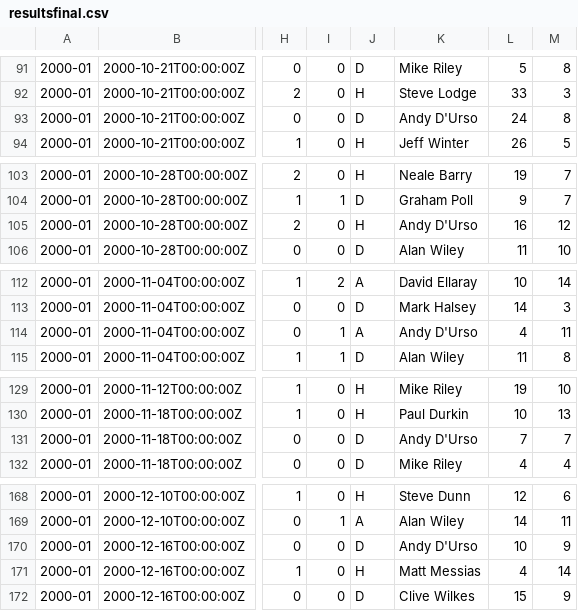
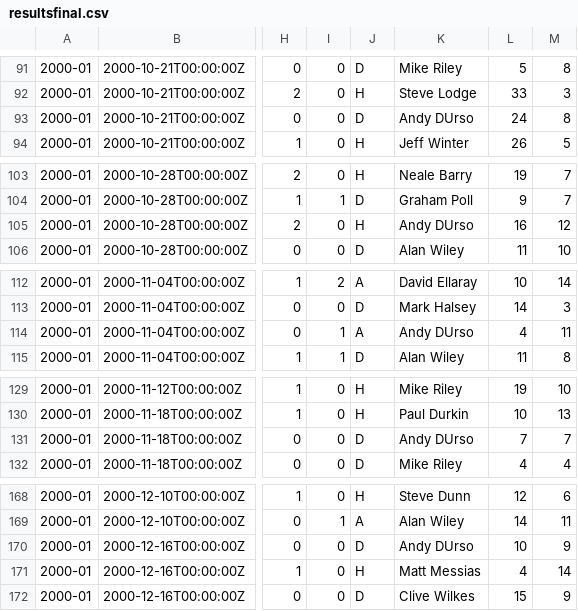
Before and after one commit to tom-NI/qub_webdev, a CSV file: dataimportfile/resultsfinal.csv, drawn as a sheet; only a part is shown, gaps mark what is left out; the diff covers the shown part only; the diff names each change by its address in the sheet, - before the commit and + after, or states it on an @@ line.

```diff
--- a/dataimportfile/resultsfinal.csv
+++ b/dataimportfile/resultsfinal.csv
-K93: Andy D'Urso
+K93: Andy DUrso
-K105: Andy D'Urso
+K105: Andy DUrso
-K114: Andy D'Urso
+K114: Andy DUrso
-K131: Andy D'Urso
+K131: Andy DUrso
-K170: Andy D'Urso
+K170: Andy DUrso
```
Also changed, not shown: 94 edited cells elsewhere in this file, 2 other files.
